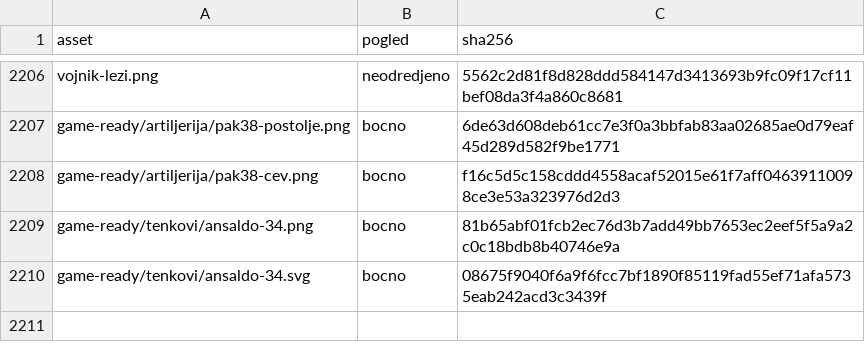
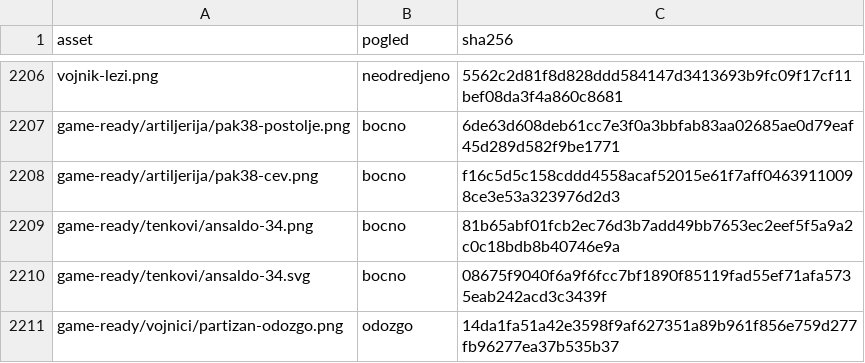
Before and after one commit to partisan-games/partisan-games.github.io, a CSV file: assets/images/armies/index.csv, drawn as a sheet; only a part is shown, gaps mark what is left out.

```diff
--- a/assets/images/armies/index.csv
+++ b/assets/images/armies/index.csv
@@ -2210 +2210,2 @@
 "game-ready/tenkovi/ansaldo-34.svg","bocno","08675f9040f6a9f6fcc7bf1890f85119fad55ef71afa5735eab242acd3c3439f"
+"game-ready/vojnici/partizan-odozgo.png","odozgo","14da1fa51a42e3598f9af627351a89b961f856e759d277fb96277ea37b535b37"
```
Also changed, not shown: 14 other files.
